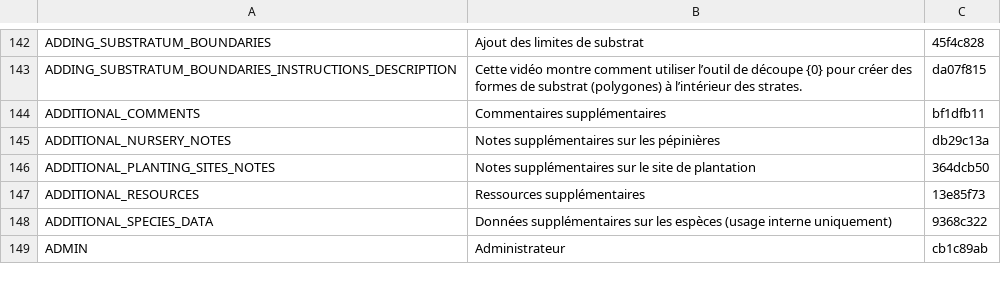
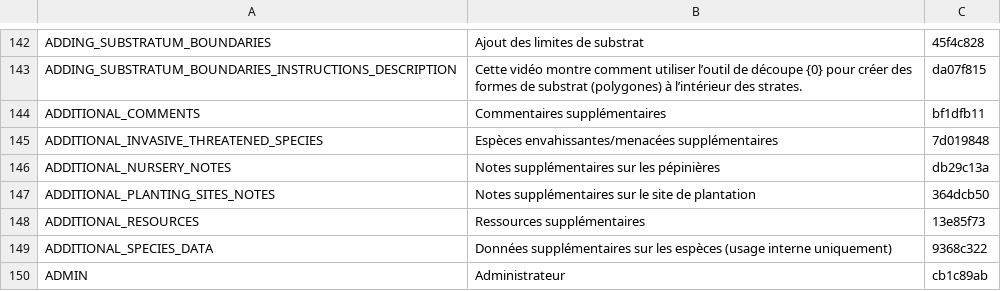
Before and after one commit to terraware/terraware-web, a CSV file: src/strings/csv/fr.csv, drawn as a sheet; only a part is shown, gaps mark what is left out.

```diff
--- a/src/strings/csv/fr.csv
+++ b/src/strings/csv/fr.csv
@@ -144,2 +144,3 @@ ADDING_SUBSTRATUM_BOUNDARIES_INSTRUCTIONS_DESCRIPTION,Cette vidéo montre commen
 ADDITIONAL_COMMENTS,Commentaires supplémentaires,bf1dfb11
+ADDITIONAL_INVASIVE_THREATENED_SPECIES,Espèces envahissantes/menacées supplémentaires,7d019848
 ADDITIONAL_NURSERY_NOTES,Notes supplémentaires sur les pépinières,db29c13a
```
Also changed, not shown: src/strings/csv/en.csv, src/strings/csv/es.csv, 2 other files.
